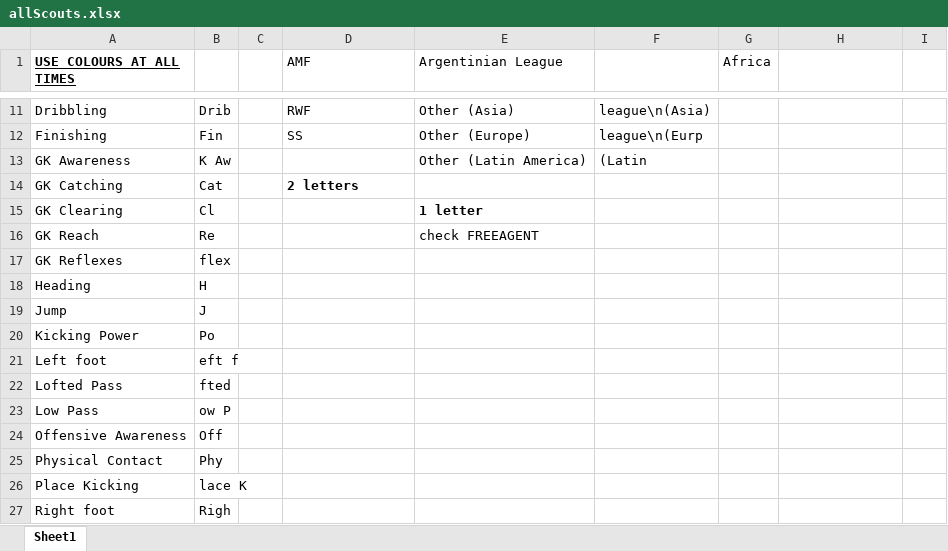
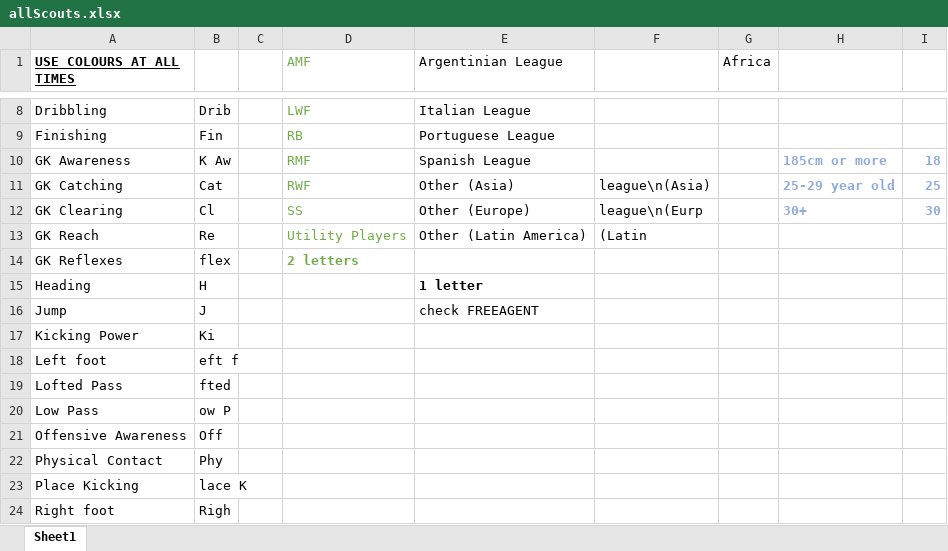
Before and after one commit to OnMyZenith/pesmobile_bluestacks_pyautogui_TesserOCR, an Excel workbook: allScouts.xlsx, sheet Sheet1, drawn as a sheet; only a part is shown, gaps mark what is left out; values as stored, in another font and other column widths than the file's, no borders; addresses are those after the commit; the diff covers the shown part only; the diff names each change by its address in the sheet, - before the commit and + after, or states it on an @@ line.

```diff
--- a/allScouts.xlsx (sheet Sheet1)
+++ b/allScouts.xlsx (sheet Sheet1)
-D1 text colour: black
+D1 text colour: #70AD47
-D8:D9 text colour: black
+D8:D9 text colour: #70AD47
-D8 (AMF): RWF
+D8 (AMF): LWF
-E8 (Argentinian League): Other (Asia)
+E8 (Argentinian League): Italian League
-F8: league\n(Asia)
+F8: (empty)
-D9 (AMF): SS
+D9 (AMF): RB
-E9 (Argentinian League): Other (Europe)
+E9 (Argentinian League): Portuguese League
-F9: league\n(Eurp
+F9: (empty)
-D10 (AMF): (empty)
+D10 (AMF): RMF
-E10 (Argentinian League): Other (Latin America)
+E10 (Argentinian League): Spanish League
-F10: (Latin
+F10: (empty)
-H10: (empty)
+H10: 185cm or more
-I10: (empty)
+I10: 18
-D11 (AMF): 2 letters
+D11 (AMF): RWF
@@ D11 text colour: black → #70AD47, bold: on → off @@
-E11 (Argentinian League): (empty)
+E11 (Argentinian League): Other (Asia)
-F11: (empty)
+F11: league\n(Asia)
-H11: (empty)
+H11: 25-29 year old
-I11: (empty)
+I11: 25
-D12 (AMF): (empty)
+D12 (AMF): SS
-E12 (Argentinian League): 1 letter
+E12 (Argentinian League): Other (Europe)
-E12 bold: on
+E12 bold: off
-F12: (empty)
+F12: league\n(Eurp
-H12: (empty)
+H12: 30+
-I12: (empty)
+I12: 30
-D13 (AMF): (empty)
+D13 (AMF): Utility Players
-E13 (Argentinian League): check FREEAGENT
+E13 (Argentinian League): Other (Latin America)
-F13: (empty)
+F13: (Latin
-D14 (AMF): (empty)
+D14 (AMF): 2 letters
-E15 (Argentinian League): (empty)
+E15 (Argentinian League): 1 letter
-E16 (Argentinian League): (empty)
+E16 (Argentinian League): check FREEAGENT
-B17: Po
+B17: Ki
```
Also changed, not shown: 4 removed rows, 13 edited cells and cell formats elsewhere in this sheet, 24 other files.
